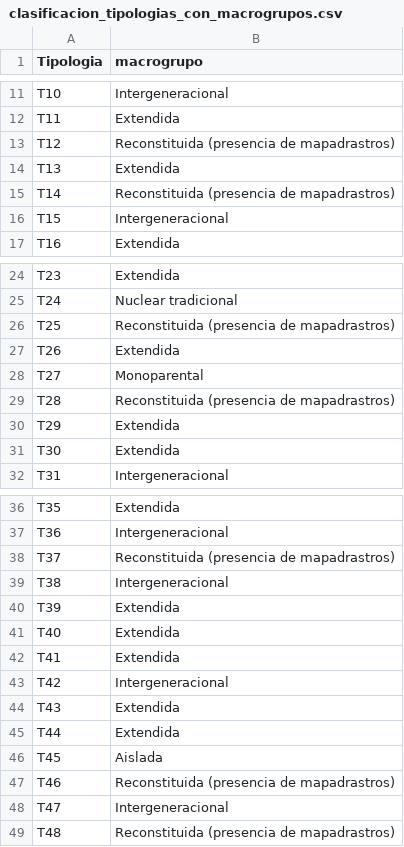
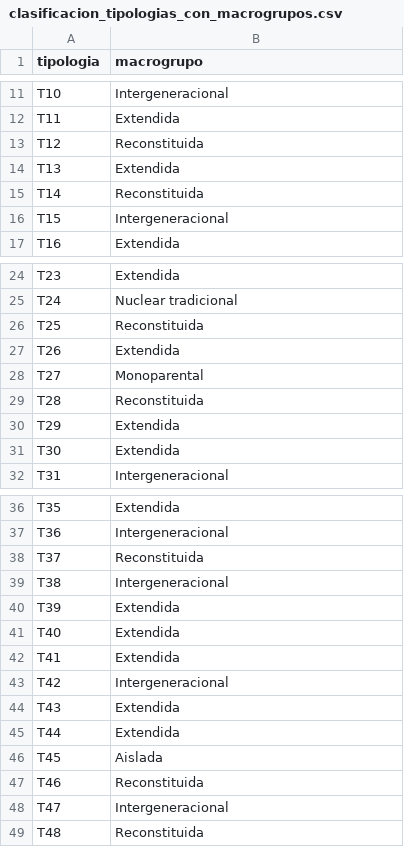
Before and after one commit to FranVasEstay/Redes_CASEN2020, a CSV file: Análisis de viviendas/Analisis/Resultados_Tipologias/clasificacion_tipologias_con_macrogrupos.csv, drawn as a sheet; only a part is shown, gaps mark what is left out; the diff names each change by its address in the sheet, - before the commit and + after, or states it on an @@ line.

Commit message:
análisis macrotipologias v1

```diff
--- a/Análisis de viviendas/Analisis/Resultados_Tipologias/clasificacion_tipologias_con_macrogrupos.csv
+++ b/Análisis de viviendas/Analisis/Resultados_Tipologias/clasificacion_tipologias_con_macrogrupos.csv
-A1: Tipologia
+A1: tipologia
-B13 (macrogrupo): Reconstituida (presencia de mapadrastros)
+B13 (macrogrupo): Reconstituida
-B15 (macrogrupo): Reconstituida (presencia de mapadrastros)
+B15 (macrogrupo): Reconstituida
-B26 (macrogrupo): Reconstituida (presencia de mapadrastros)
+B26 (macrogrupo): Reconstituida
-B29 (macrogrupo): Reconstituida (presencia de mapadrastros)
+B29 (macrogrupo): Reconstituida
-B38 (macrogrupo): Reconstituida (presencia de mapadrastros)
+B38 (macrogrupo): Reconstituida
-B47 (macrogrupo): Reconstituida (presencia de mapadrastros)
+B47 (macrogrupo): Reconstituida
-B49 (macrogrupo): Reconstituida (presencia de mapadrastros)
+B49 (macrogrupo): Reconstituida
```
Also changed, not shown: 19 other files.
